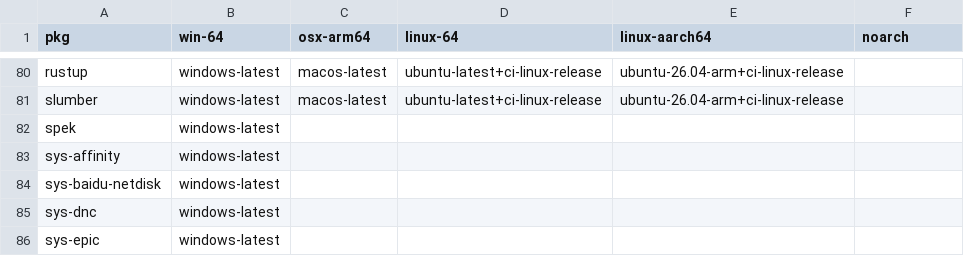
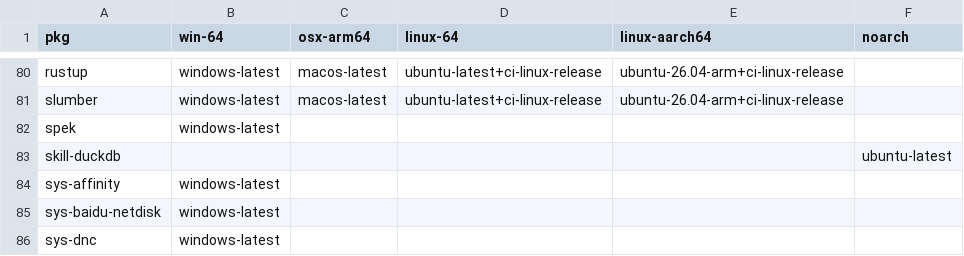
Before and after one commit to Glatzel/demon-forge, a CSV file: packages.csv, drawn as a sheet; only a part is shown, gaps mark what is left out; the shorter side is filled out with more unchanged rows.

Commit message:
feat: add skill (#2069)

```diff
--- a/packages.csv
+++ b/packages.csv
@@ -82,2 +82,3 @@ slumber,windows-latest,macos-latest,ubuntu-latest+ci-linux-release,ubuntu-26.04-
 spek,windows-latest,,,,
+skill-duckdb,,,,,ubuntu-latest
 sys-affinity,windows-latest,,,,
```
Also changed, not shown: 3 other files.
